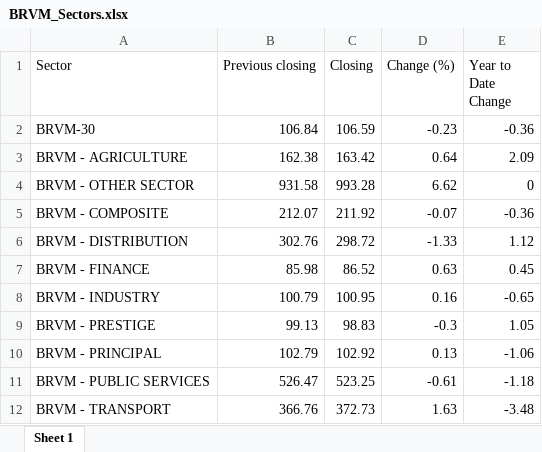
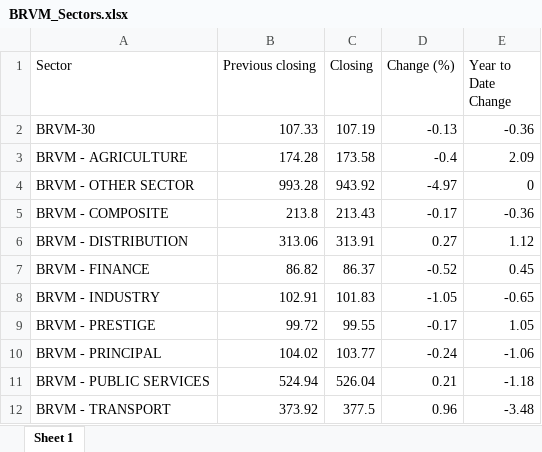
Before and after one commit to QuantumPhases/BRVM-Analyzer, an Excel workbook: BRVM Excel R files/BRVM_Sectors.xlsx, sheet Sheet 1, drawn as a sheet; values as stored, in another font and other column widths than the file's, no borders; the diff names each change by its address in the sheet, - before the commit and + after, or states it on an @@ line.

```diff
--- a/BRVM Excel R files/BRVM_Sectors.xlsx (sheet Sheet 1)
+++ b/BRVM Excel R files/BRVM_Sectors.xlsx (sheet Sheet 1)
-B2 (Previous closing): 106.84
+B2 (Previous closing): 107.33
-C2 (Closing): 106.59
+C2 (Closing): 107.19
-D2 (Change (%)): -0.23
+D2 (Change (%)): -0.13
-B3 (Previous closing): 162.38
+B3 (Previous closing): 174.28
-C3 (Closing): 163.42
+C3 (Closing): 173.58
-D3 (Change (%)): 0.64
+D3 (Change (%)): -0.4
-B4 (Previous closing): 931.58
+B4 (Previous closing): 993.28
-C4 (Closing): 993.28
+C4 (Closing): 943.92
-D4 (Change (%)): 6.62
+D4 (Change (%)): -4.97
-B5 (Previous closing): 212.07
+B5 (Previous closing): 213.8
-C5 (Closing): 211.92
+C5 (Closing): 213.43
-D5 (Change (%)): -0.07
+D5 (Change (%)): -0.17
-B6 (Previous closing): 302.76
+B6 (Previous closing): 313.06
-C6 (Closing): 298.72
+C6 (Closing): 313.91
-D6 (Change (%)): -1.33
+D6 (Change (%)): 0.27
-B7 (Previous closing): 85.98
+B7 (Previous closing): 86.82
-C7 (Closing): 86.52
+C7 (Closing): 86.37
-D7 (Change (%)): 0.63
+D7 (Change (%)): -0.52
-B8 (Previous closing): 100.79
+B8 (Previous closing): 102.91
-C8 (Closing): 100.95
+C8 (Closing): 101.83
-D8 (Change (%)): 0.16
+D8 (Change (%)): -1.05
-B9 (Previous closing): 99.13
+B9 (Previous closing): 99.72
-C9 (Closing): 98.83
+C9 (Closing): 99.55
-D9 (Change (%)): -0.3
+D9 (Change (%)): -0.17
-B10 (Previous closing): 102.79
+B10 (Previous closing): 104.02
-C10 (Closing): 102.92
+C10 (Closing): 103.77
-D10 (Change (%)): 0.13
+D10 (Change (%)): -0.24
-B11 (Previous closing): 526.47
+B11 (Previous closing): 524.94
-C11 (Closing): 523.25
+C11 (Closing): 526.04
-D11 (Change (%)): -0.61
+D11 (Change (%)): 0.21
-B12 (Previous closing): 366.76
+B12 (Previous closing): 373.92
-C12 (Closing): 372.73
+C12 (Closing): 377.5
-D12 (Change (%)): 1.63
+D12 (Change (%)): 0.96
```
Also changed, not shown: BRVM Excel R files/Realtime_BRVM.xlsx.
